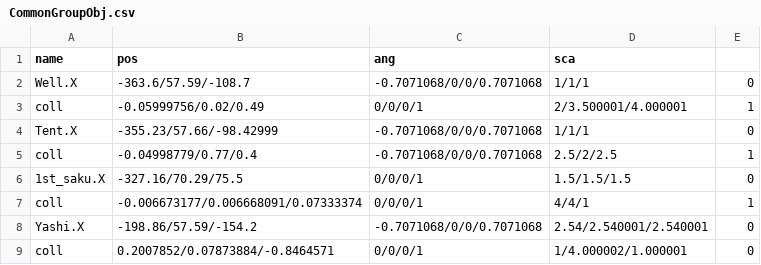
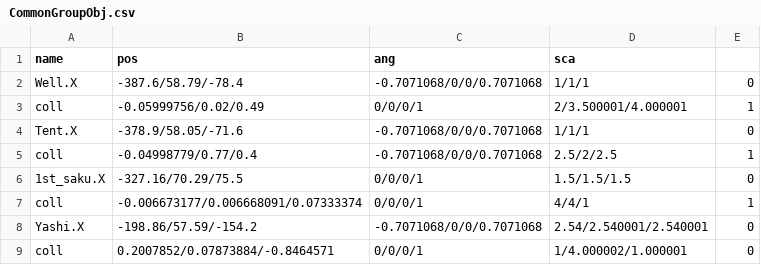
Before and after one commit to kbc15gc/game, a CSV file: game/Decide/Decide/Asset/Data/GroupData/CommonGroupObj.csv, drawn as a sheet.

```diff
--- a/game/Decide/Decide/Asset/Data/GroupData/CommonGroupObj.csv
+++ b/game/Decide/Decide/Asset/Data/GroupData/CommonGroupObj.csv
@@ -1,5 +1,5 @@
 name,pos,ang,sca
-Well.X,-363.6/57.59/-108.7,-0.7071068/0/0/0.7071068,1/1/1,0
+Well.X,-387.6/58.79/-78.4,-0.7071068/0/0/0.7071068,1/1/1,0
 coll,-0.05999756/0.02/0.49,0/0/0/1,2/3.500001/4.000001,1
-Tent.X,-355.23/57.66/-98.42999,-0.7071068/0/0/0.7071068,1/1/1,0
+Tent.X,-378.9/58.05/-71.6,-0.7071068/0/0/0.7071068,1/1/1,0
 coll,-0.04998779/0.77/0.4,-0.7071068/0/0/0.7071068,2.5/2/2.5,1
```
Also changed, not shown: game/Decide/Decide/Asset/Data/TextData/Message.csv, 5 other files.
